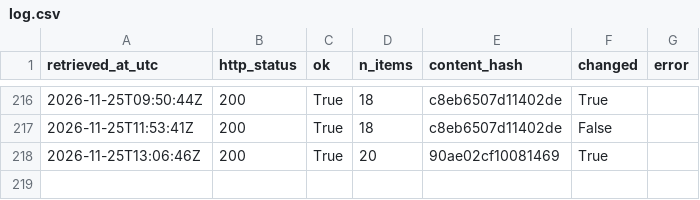
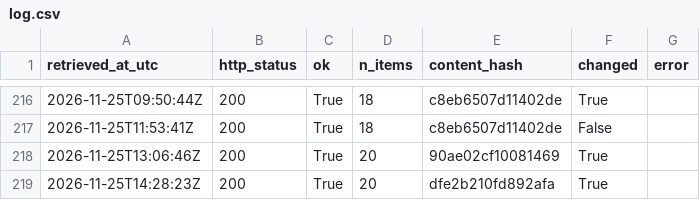
Before and after one commit to Chenyang1006/tfl-lift-data, a CSV file: data/log.csv, drawn as a sheet; only a part is shown, gaps mark what is left out.

Commit message:
Lift data 2026-11-25T14:28Z

```diff
--- a/data/log.csv
+++ b/data/log.csv
@@ -218 +218,2 @@ retrieved_at_utc,http_status,ok,n_items,content_hash,changed,error
 2026-11-25T13:06:46Z,200,True,20,90ae02cf10081469,True,
+2026-11-25T14:28:23Z,200,True,20,dfe2b210fd892afa,True,
```
Also changed, not shown: 2 other files.
